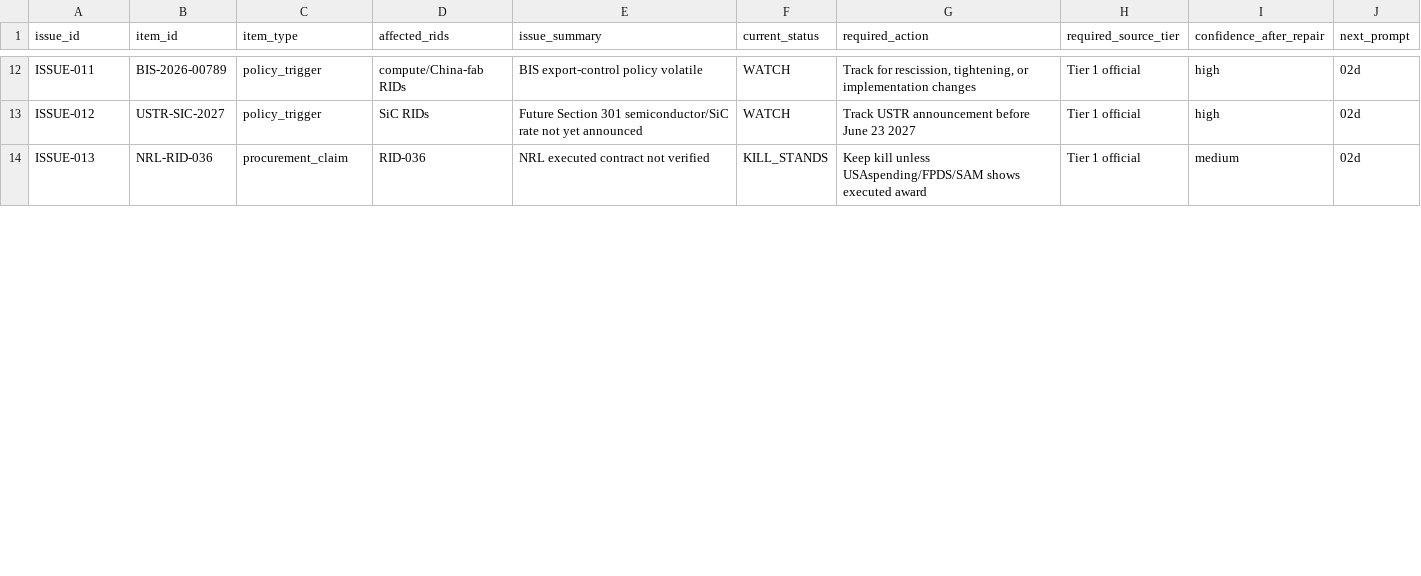
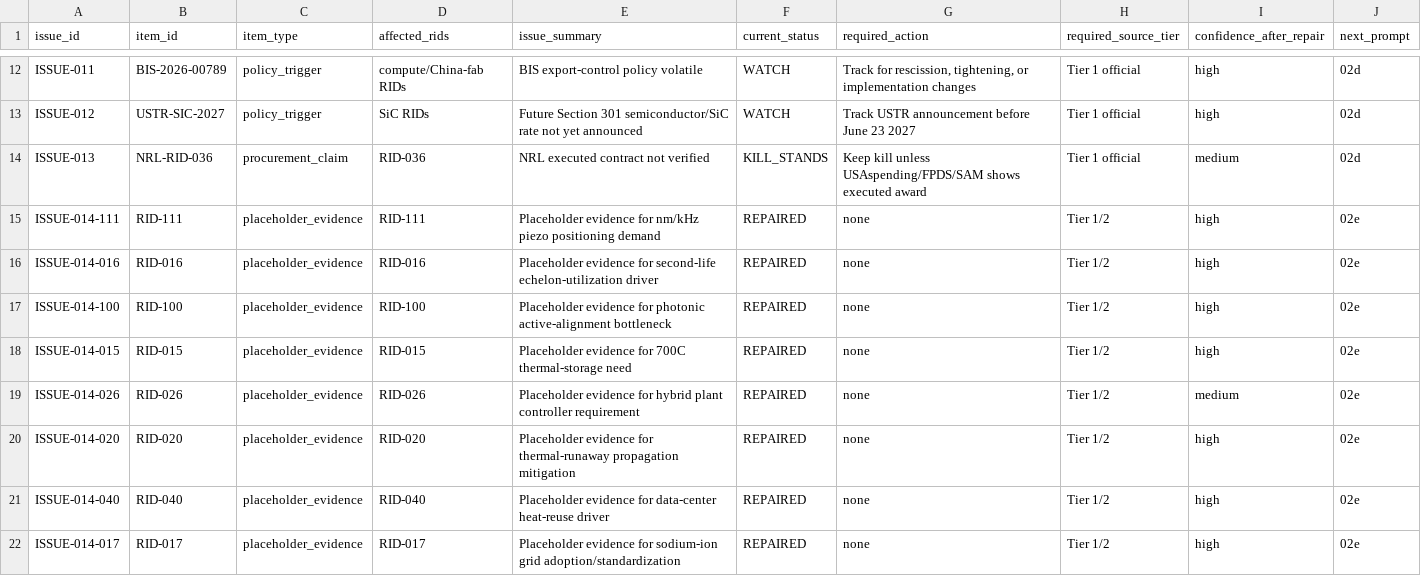
Before and after one commit to Timzhao0205/startup_research_os_2026_2030_v2, a CSV file: source_audit_execution_pack_2026_06_25/03_evidence_ledgers/source_issue_tracker.csv, drawn as a sheet; only a part is shown, gaps mark what is left out; rows hold the shown columns only; the diff covers the shown part only; the diff names each change by its address in the sheet, - before the commit and + after, or states it on an @@ line.

Commit message:
add source audit repair

```diff
--- a/source_audit_execution_pack_2026_06_25/03_evidence_ledgers/source_issue_tracker.csv
+++ b/source_audit_execution_pack_2026_06_25/03_evidence_ledgers/source_issue_tracker.csv
+row 15: ISSUE-014-111 | RID-111 | placeholder_evidence | RID-111 | Placeholder evidence for nm/kHz piezo positioning demand | REPAIRED | none | Tier 1/2 | high | 02e
+row 16: ISSUE-014-016 | RID-016 | placeholder_evidence | RID-016 | Placeholder evidence for second-life echelon-utilization driver | REPAIRED | none | Tier 1/2 | high | 02e
+row 17: ISSUE-014-100 | RID-100 | placeholder_evidence | RID-100 | Placeholder evidence for photonic active-alignment bottleneck | REPAIRED | none | Tier 1/2 | high | 02e
+row 18: ISSUE-014-015 | RID-015 | placeholder_evidence | RID-015 | Placeholder evidence for 700C thermal-storage need | REPAIRED | none | Tier 1/2 | high | 02e
+row 19: ISSUE-014-026 | RID-026 | placeholder_evidence | RID-026 | Placeholder evidence for hybrid plant controller requirement | REPAIRED | none | Tier 1/2 | medium | 02e
+row 20: ISSUE-014-020 | RID-020 | placeholder_evidence | RID-020 | Placeholder evidence for thermal-runaway propagation mitigation | REPAIRED | none | Tier 1/2 | high | 02e
+row 21: ISSUE-014-040 | RID-040 | placeholder_evidence | RID-040 | Placeholder evidence for data-center heat-reuse driver | REPAIRED | none | Tier 1/2 | high | 02e
+row 22: ISSUE-014-017 | RID-017 | placeholder_evidence | RID-017 | Placeholder evidence for sodium-ion grid adoption/standardization | REPAIRED | none | Tier 1/2 | high | 02e
```
Also changed, not shown: 7 added rows and 7 edited cells elsewhere in this file, source_audit_execution_pack_2026_06_25/06_scored_idea_database/scored_idea_database_repaired_2026_06_25.csv, 3 other files.
